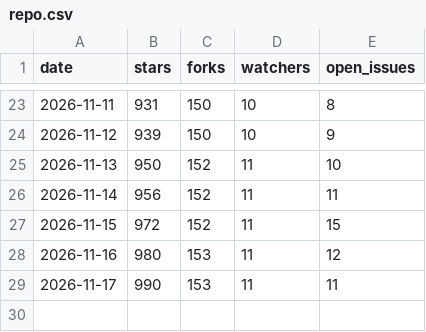
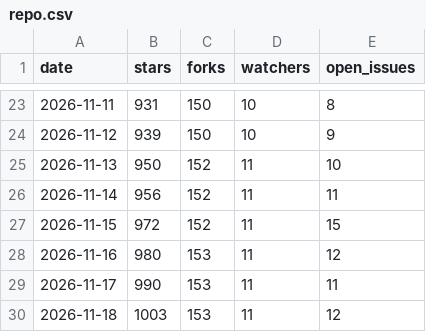
Before and after one commit to raymondchins/Bridgeplay, a CSV file: repo.csv, drawn as a sheet; only a part is shown, gaps mark what is left out.

```diff
--- a/repo.csv
+++ b/repo.csv
@@ -29 +29,2 @@ date,stars,forks,watchers,open_issues
 2026-11-17,990,153,11,11
+2026-11-18,1003,153,11,12
```
Also changed, not shown: 1 other file.
